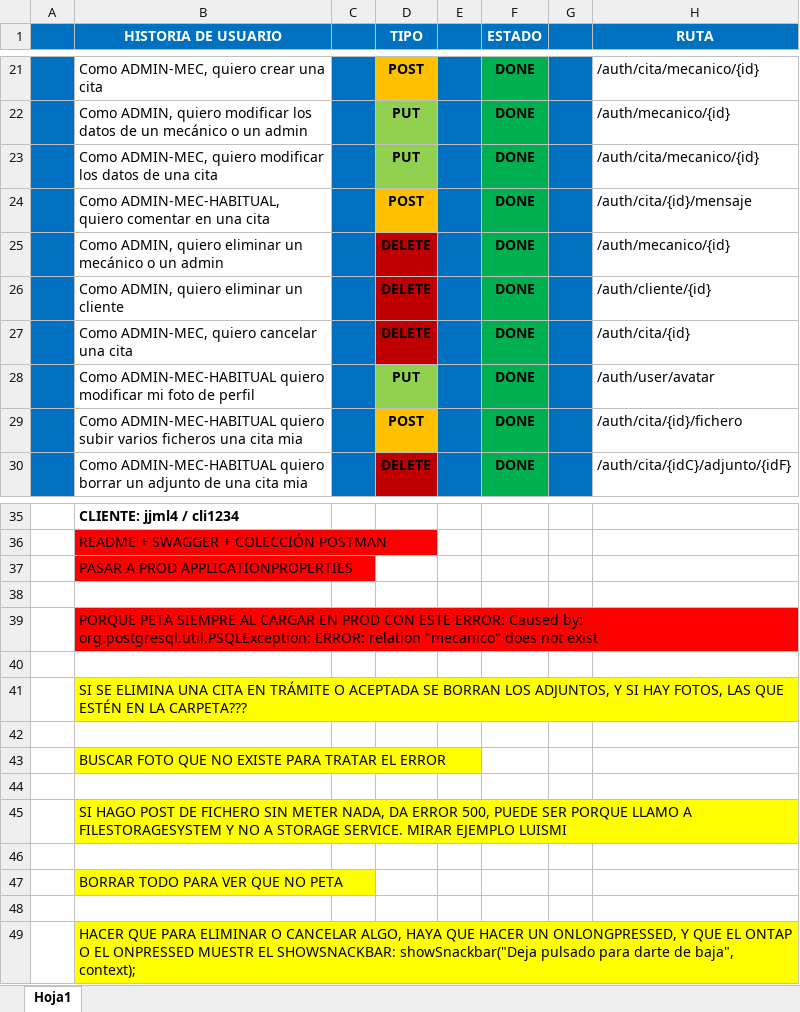
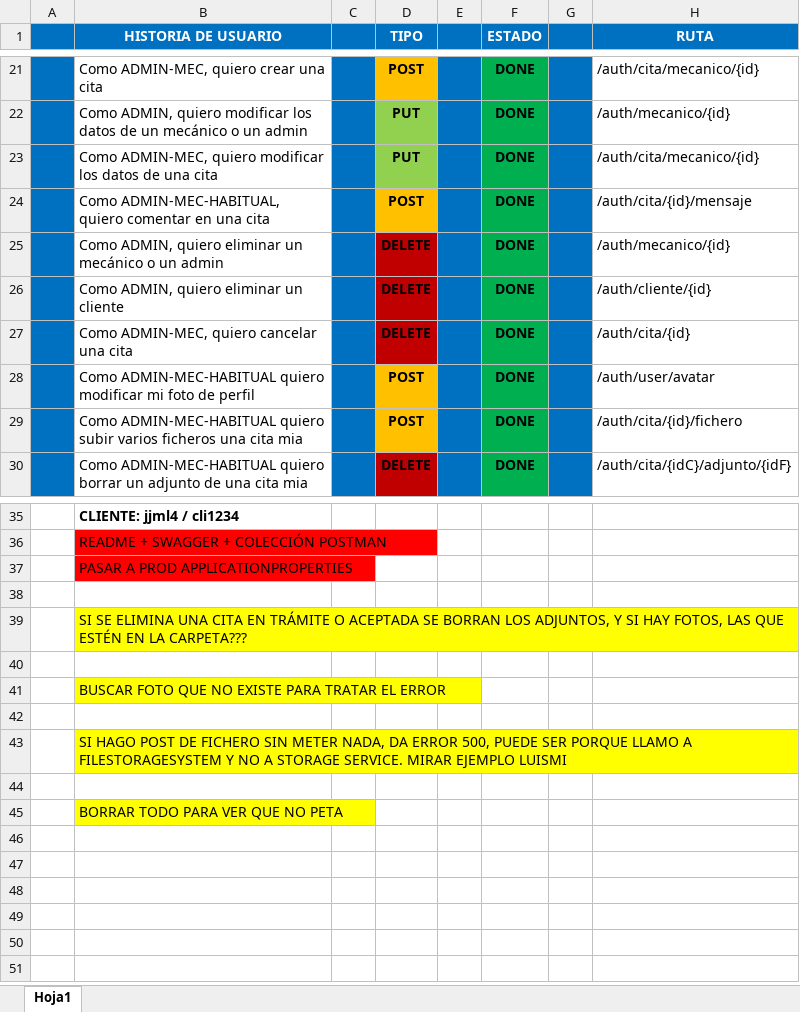
Before and after one commit to PlayerMario/talleres-ruiz, an Excel workbook: docs/documentacion/historias_usuario.xlsx, sheet Hoja1, drawn as a sheet; only a part is shown, gaps mark what is left out; values as stored, in another font and other column widths than the file's, no borders; charts and pictures not drawn; the diff names each change by its address in the sheet, - before the commit and + after, or states it on an @@ line.

```diff
--- a/docs/documentacion/historias_usuario.xlsx (sheet Hoja1)
+++ b/docs/documentacion/historias_usuario.xlsx (sheet Hoja1)
-D28 (TIPO): PUT
+D28 (TIPO): POST
-D28 fill: #92D050
+D28 fill: #FFC000
-row 39:  | PORQUE PETA SIEMPRE AL CARGAR EN PROD CON ESTE ERROR: Caused by: org.postgresql.util.PSQLException: ERROR: relation "mecanico" does not exist
-row 40: (empty)
-row 48: (empty)
-row 49:  | HACER QUE PARA ELIMINAR O CANCELAR ALGO, HAYA QUE HACER UN ONLONGPRESSED, Y QUE EL ONTAP O EL ONPRESSED MUESTR EL SHOWSNACKBAR: showSnackbar("Deja pulsado para darte de baja", context);
```
Also changed, not shown: 4 other files.
